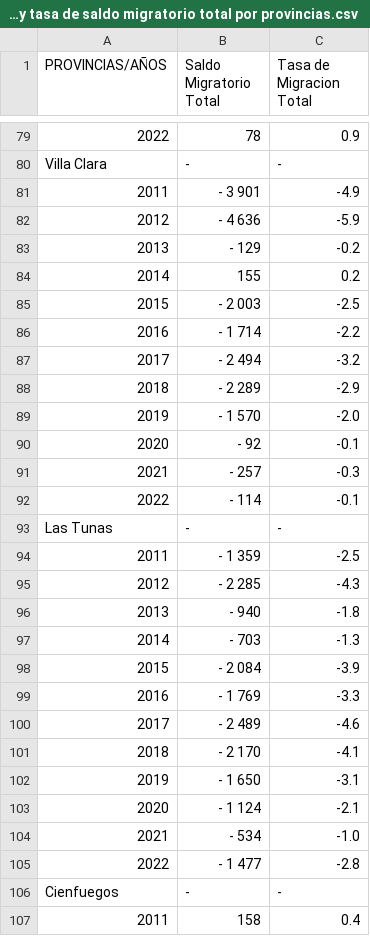
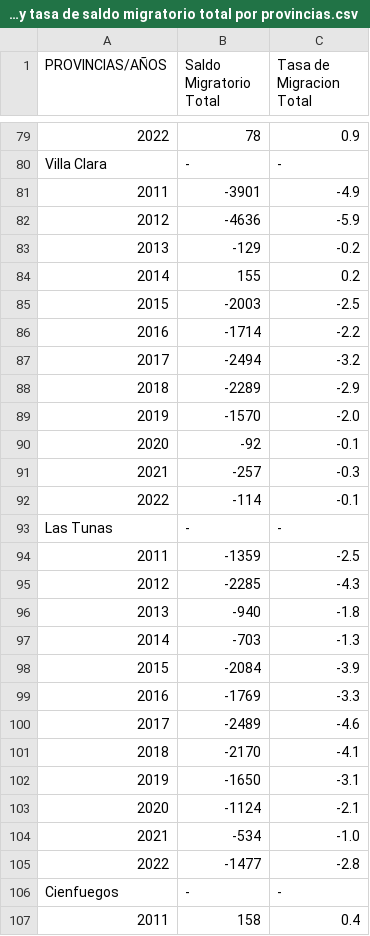
Before and after one commit to LFrench03/La-Perla-del-Sur, a CSV file: app/data/csv/Saldos migratorios y tasa de saldo migratorio total por provincias.csv, drawn as a sheet; only a part is shown, gaps mark what is left out; the diff covers the shown part only; the diff names each change by its address in the sheet, - before the commit and + after, or states it on an @@ line.

```diff
--- a/app/data/csv/Saldos migratorios y tasa de saldo migratorio total por provincias.csv
+++ b/app/data/csv/Saldos migratorios y tasa de saldo migratorio total por provincias.csv
-B81 (Saldo Migratorio Total): - 3 901
+B81 (Saldo Migratorio Total): -3901
-B82 (Saldo Migratorio Total): - 4 636
+B82 (Saldo Migratorio Total): -4636
-B83 (Saldo Migratorio Total): - 129
+B83 (Saldo Migratorio Total): -129
-B85 (Saldo Migratorio Total): - 2 003
+B85 (Saldo Migratorio Total): -2003
-B86 (Saldo Migratorio Total): - 1 714
+B86 (Saldo Migratorio Total): -1714
-B87 (Saldo Migratorio Total): - 2 494
+B87 (Saldo Migratorio Total): -2494
-B88 (Saldo Migratorio Total): - 2 289
+B88 (Saldo Migratorio Total): -2289
-B89 (Saldo Migratorio Total): - 1 570
+B89 (Saldo Migratorio Total): -1570
-B90 (Saldo Migratorio Total): - 92
+B90 (Saldo Migratorio Total): -92
-B91 (Saldo Migratorio Total): - 257
+B91 (Saldo Migratorio Total): -257
-B92 (Saldo Migratorio Total): - 114
+B92 (Saldo Migratorio Total): -114
-B94 (Saldo Migratorio Total): - 1 359
+B94 (Saldo Migratorio Total): -1359
-B95 (Saldo Migratorio Total): - 2 285
+B95 (Saldo Migratorio Total): -2285
-B96 (Saldo Migratorio Total): - 940
+B96 (Saldo Migratorio Total): -940
-B97 (Saldo Migratorio Total): - 703
+B97 (Saldo Migratorio Total): -703
-B98 (Saldo Migratorio Total): - 2 084
+B98 (Saldo Migratorio Total): -2084
-B99 (Saldo Migratorio Total): - 1 769
+B99 (Saldo Migratorio Total): -1769
-B100 (Saldo Migratorio Total): - 2 489
+B100 (Saldo Migratorio Total): -2489
-B101 (Saldo Migratorio Total): - 2 170
+B101 (Saldo Migratorio Total): -2170
-B102 (Saldo Migratorio Total): - 1 650
+B102 (Saldo Migratorio Total): -1650
-B103 (Saldo Migratorio Total): - 1 124
+B103 (Saldo Migratorio Total): -1124
-B104 (Saldo Migratorio Total): - 534
+B104 (Saldo Migratorio Total): -534
-B105 (Saldo Migratorio Total): - 1 477
+B105 (Saldo Migratorio Total): -1477
```
Also changed, not shown: 127 edited cells elsewhere in this file, app/data/csv/ Población residente según edad laboral por zonas urbana y rural (a) (cálculos al 31 de diciembre de 2019).csv, app/data/csv/Movimiento migratorio interno por sexos y provincias.csv, 5 other files.
